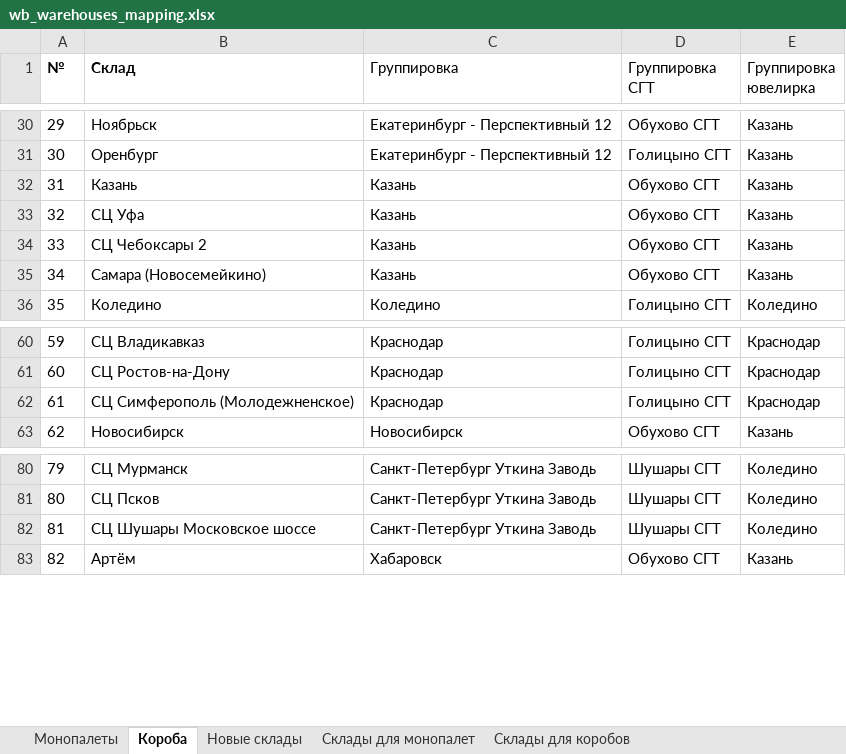
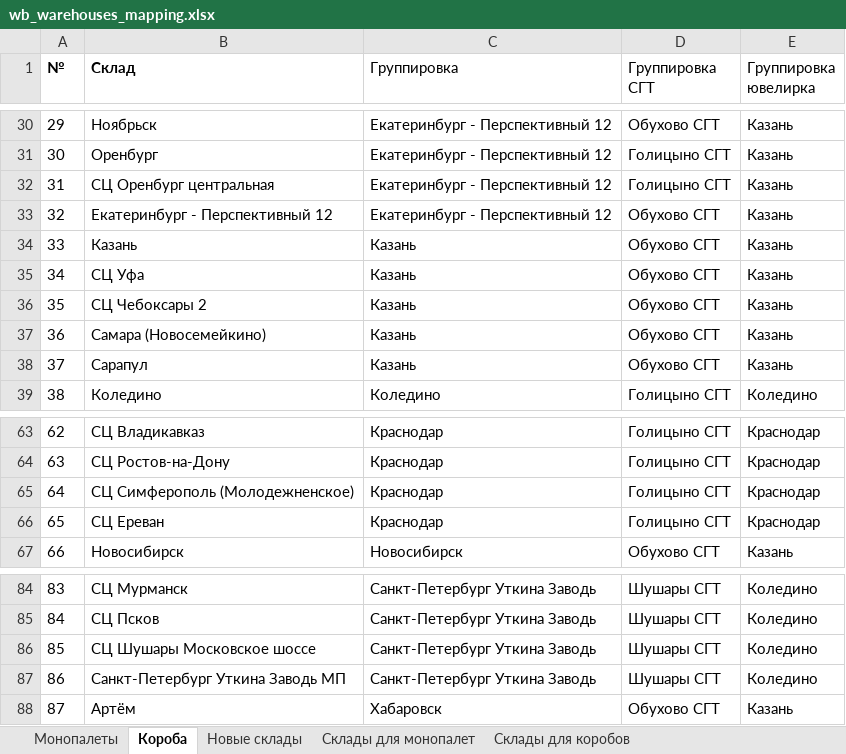
Before and after one commit to AskTheMountains/marketplaces, an Excel workbook: wb/scripts/wb_warehouses_mapping.xlsx, sheet Короба, drawn as a sheet; only a part is shown, gaps mark what is left out; values as stored, in another font and other column widths than the file's, no borders; conditional formats not drawn; addresses are those after the commit; the diff names each change by its address in the sheet, - before the commit and + after, or states it on an @@ line.

```diff
--- a/wb/scripts/wb_warehouses_mapping.xlsx (sheet Короба)
+++ b/wb/scripts/wb_warehouses_mapping.xlsx (sheet Короба)
+row 32: 31 | СЦ Оренбург центральная | Екатеринбург - Перспективный 12 | Голицыно СГТ | Казань
+row 33: 32 | Екатеринбург - Перспективный 12 | Екатеринбург - Перспективный 12 | Обухово СГТ | Казань
@@ column A (№) renumbered from row 34 down @@
+row 38: 37 | Сарапул | Казань | Обухово СГТ | Казань
+row 66: 65 | СЦ Ереван | Краснодар | Голицыно СГТ | Краснодар
+row 87: 86 | Санкт-Петербург Уткина Заводь МП | Санкт-Петербург Уткина Заводь | Шушары СГТ | Коледино
```
Also changed, not shown: sheet Новые склады, sheet Монопалеты.
